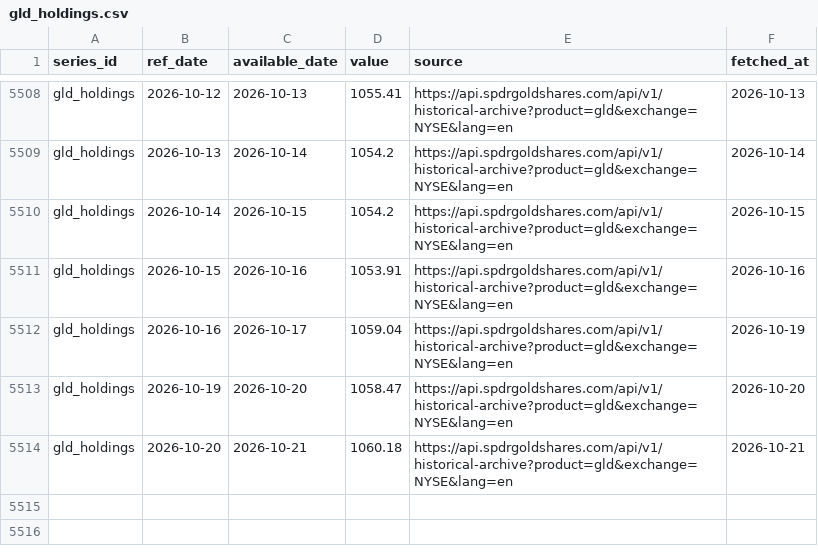
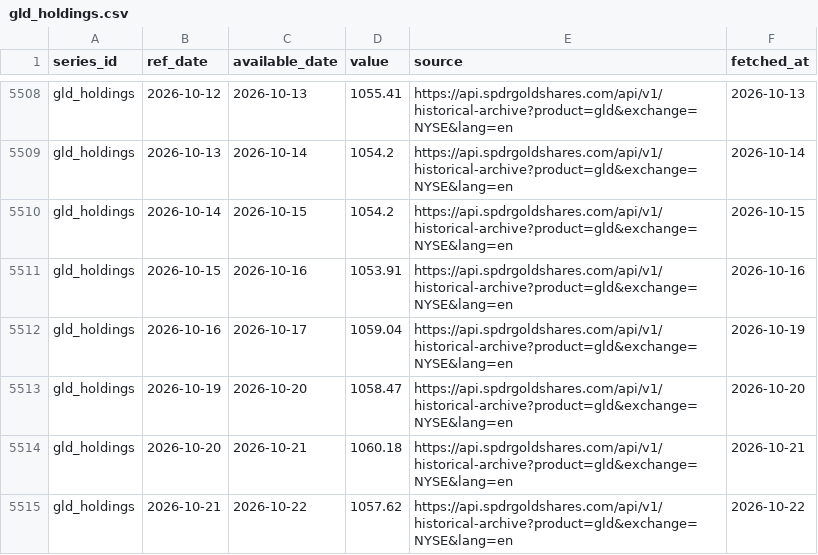
Before and after one commit to Shawhir/Commodities, a CSV file: data/store/gld_holdings.csv, drawn as a sheet; only a part is shown, gaps mark what is left out; the diff names each change by its address in the sheet, - before the commit and + after, or states it on an @@ line.

```diff
--- a/data/store/gld_holdings.csv
+++ b/data/store/gld_holdings.csv
+row 5515: gld_holdings | 2026-10-21 | 2026-10-22 | 1057.62 | https://api.spdrgoldshares.com/api/v1/historical-archive?product=gld&exchange=NYSE&lang=en | 2026-10-22
```
Also changed, not shown: data/store/breakeven_10y.csv, data/store/gold_vol.csv, 23 other files.
